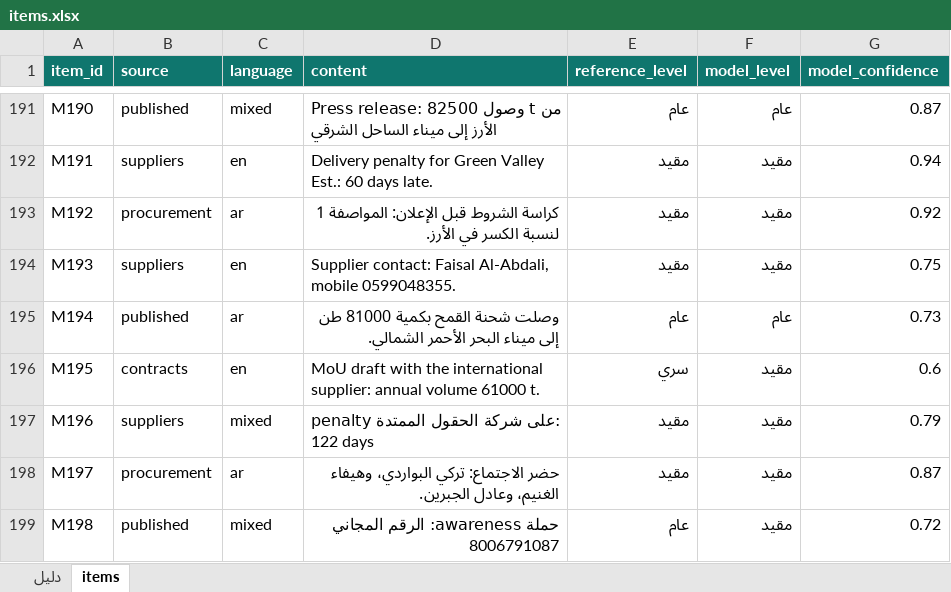
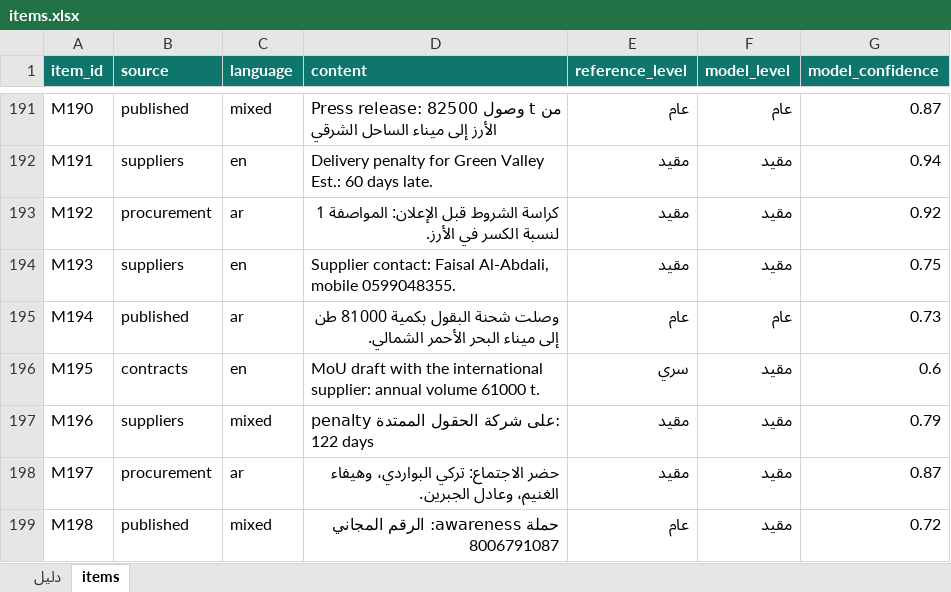
Before and after one commit to SDAIAAcademy/lds-dmg-204, an Excel workbook: labs/files/maysam/items.xlsx, sheet items, drawn as a sheet; only a part is shown, gaps mark what is left out; values as stored, in another font and other column widths than the file's, no borders; the diff covers the shown part only; the diff names each change by its address in the sheet, - before the commit and + after, or states it on an @@ line.

```diff
--- a/labs/files/maysam/items.xlsx (sheet items)
+++ b/labs/files/maysam/items.xlsx (sheet items)
-D195 (content): وصلت شحنة القمح بكمية 81000…
+D195 (content): وصلت شحنة البقول بكمية 81000…
```
Also changed, not shown: 17 edited cells elsewhere in this sheet, labs/files/capstone/sources.xlsx, labs/files/rating/assets_20.xlsx, 24 other files.
